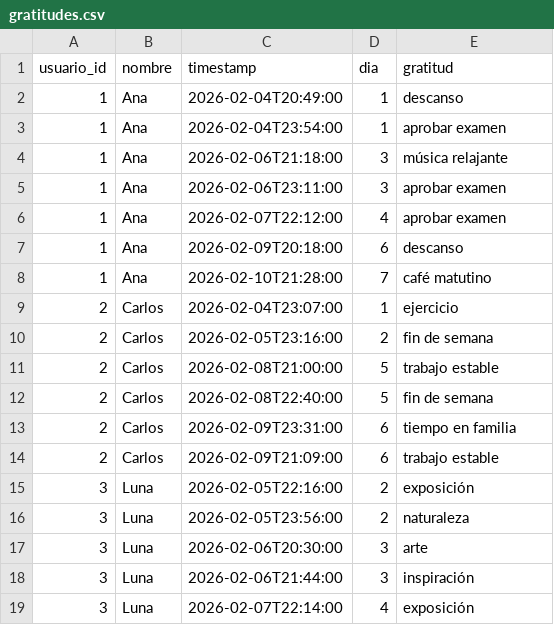
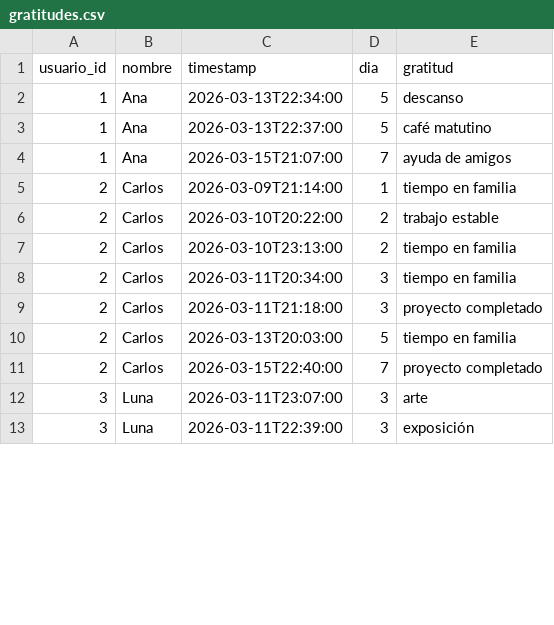
Before and after one commit to raquelmartinesbec-glitch/LUZ, a CSV file: datos_demo_luz/gratitudes.csv, drawn as a sheet; only a part is shown; the diff covers the shown part only.

```diff
--- a/datos_demo_luz/gratitudes.csv
+++ b/datos_demo_luz/gratitudes.csv
@@ -1,19 +1,13 @@
 usuario_id,nombre,timestamp,dia,gratitud
-1,Ana,2026-02-04T20:49:00,1,descanso
-1,Ana,2026-02-04T23:54:00,1,aprobar examen
-1,Ana,2026-02-06T21:18:00,3,música relajante
-1,Ana,2026-02-06T23:11:00,3,aprobar examen
-1,Ana,2026-02-07T22:12:00,4,aprobar examen
-1,Ana,2026-02-09T20:18:00,6,descanso
-1,Ana,2026-02-10T21:28:00,7,café matutino
-2,Carlos,2026-02-04T23:07:00,1,ejercicio
-2,Carlos,2026-02-05T23:16:00,2,fin de semana
-2,Carlos,2026-02-08T21:00:00,5,trabajo estable
-2,Carlos,2026-02-08T22:40:00,5,fin de semana
-2,Carlos,2026-02-09T23:31:00,6,tiempo en familia
-2,Carlos,2026-02-09T21:09:00,6,trabajo estable
-3,Luna,2026-02-05T22:16:00,2,exposición
-3,Luna,2026-02-05T23:56:00,2,naturaleza
-3,Luna,2026-02-06T20:30:00,3,arte
-3,Luna,2026-02-06T21:44:00,3,inspiración
-3,Luna,2026-02-07T22:14:00,4,exposición
+1,Ana,2026-03-13T22:34:00,5,descanso
+1,Ana,2026-03-13T22:37:00,5,café matutino
+1,Ana,2026-03-15T21:07:00,7,ayuda de amigos
+2,Carlos,2026-03-09T21:14:00,1,tiempo en familia
+2,Carlos,2026-03-10T20:22:00,2,trabajo estable
+2,Carlos,2026-03-10T23:13:00,2,tiempo en familia
+2,Carlos,2026-03-11T20:34:00,3,tiempo en familia
+2,Carlos,2026-03-11T21:18:00,3,proyecto completado
+2,Carlos,2026-03-13T20:03:00,5,tiempo en familia
+2,Carlos,2026-03-15T22:40:00,7,proyecto completado
+3,Luna,2026-03-11T23:07:00,3,arte
+3,Luna,2026-03-11T22:39:00,3,exposición
```
Also changed, not shown: 3 removed rows and 2 edited cells elsewhere in this file, datos_demo_luz/emociones_liberadas.csv, datos_demo_luz/estadisticas_usuarios.csv, 6 other files.
